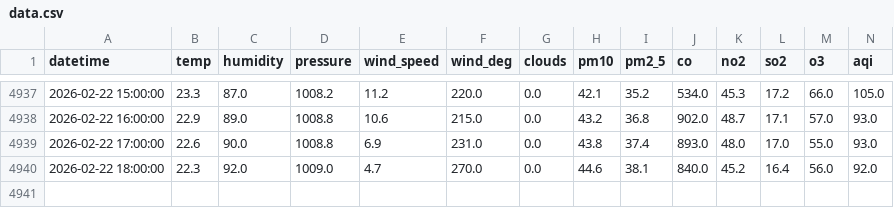
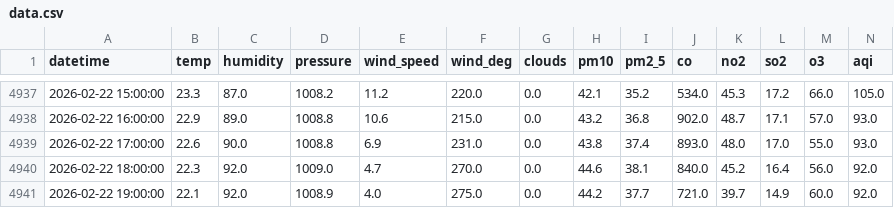
Before and after one commit to muhammadraza30/pearls-aqi-predictor, a CSV file: data/data.csv, drawn as a sheet; only a part is shown, gaps mark what is left out; rows hold the shown columns only; the diff names each change by its address in the sheet, - before the commit and + after, or states it on an @@ line.

```diff
--- a/data/data.csv
+++ b/data/data.csv
+row 4941: 2026-02-22 19:00:00 | 22.1 | 92.0 | 1008.9 | 4.0 | 275.0 | 0.0 | 44.2 | 37.7 | 721.0 | 39.7 | 14.9 | 60.0 | 92.0
```
